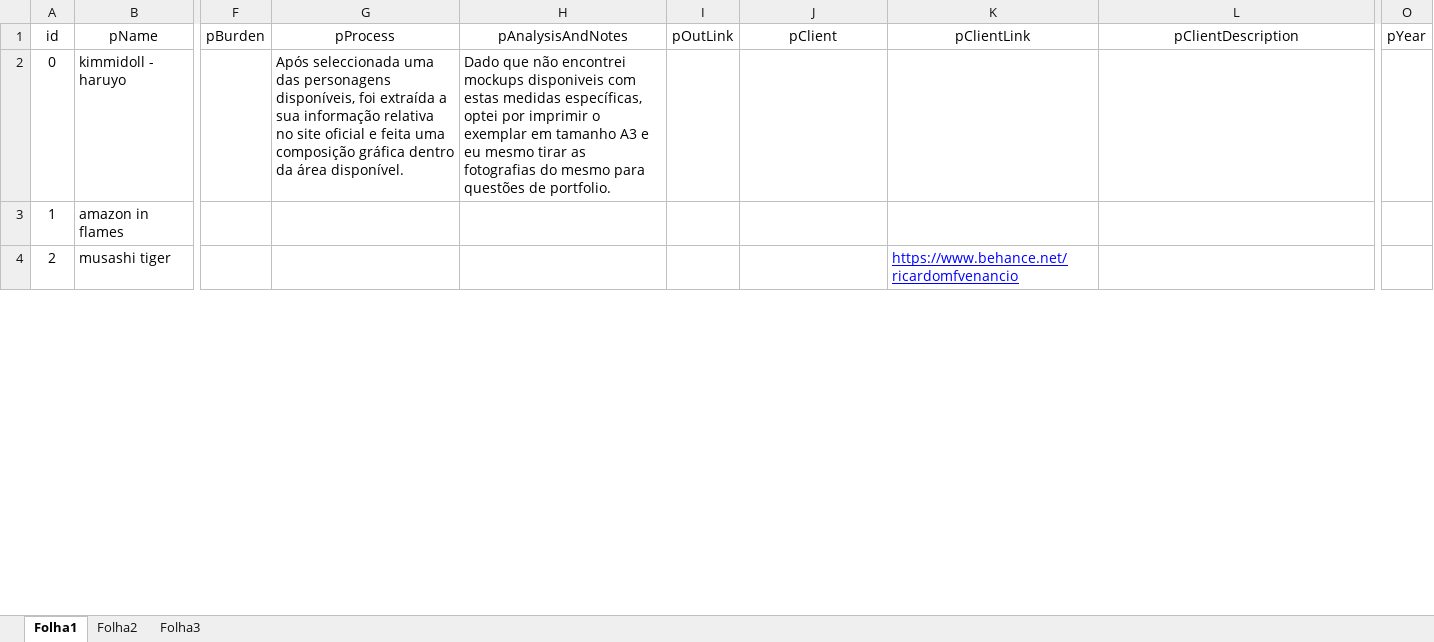
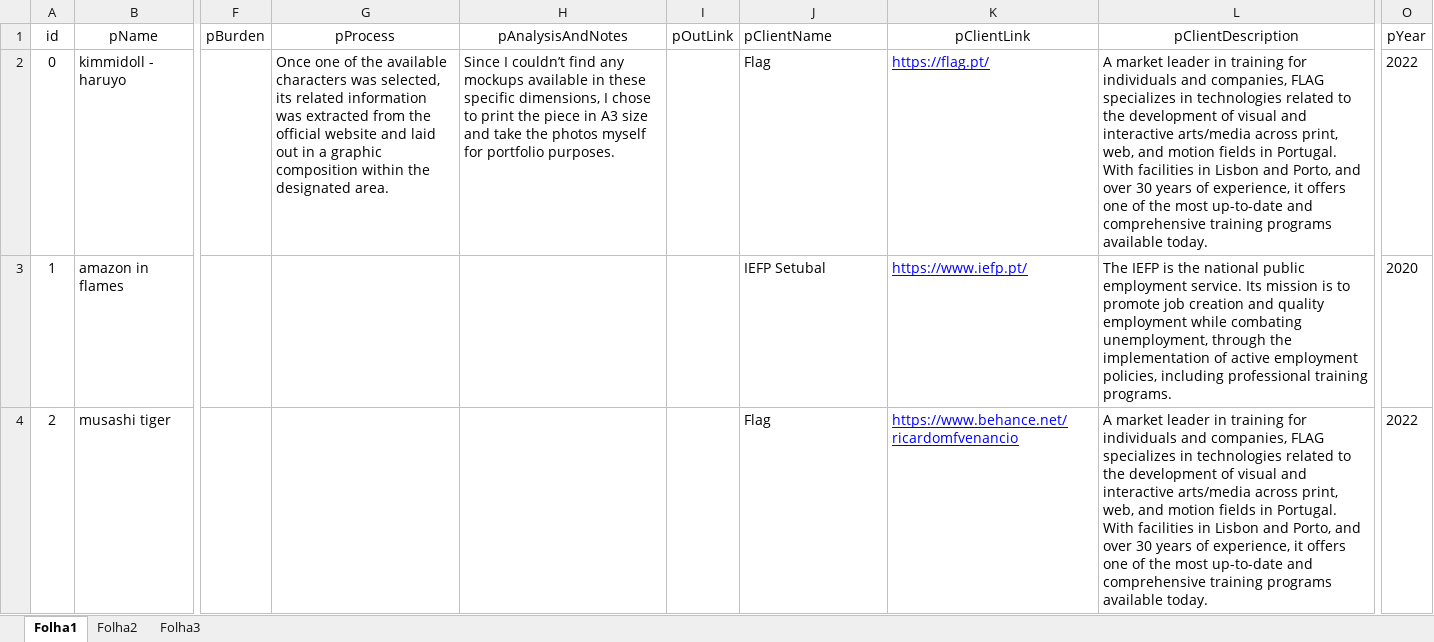
Before and after one commit to mario8988silva/frontEnd_project, an Excel workbook: 03_design/projects.xlsx, sheet Folha1, drawn as a sheet; only a part is shown, gaps mark what is left out; values as stored, in another font and other column widths than the file's, no borders; the diff covers the shown part only; the diff names each change by its address in the sheet, - before the commit and + after, or states it on an @@ line.

```diff
--- a/03_design/projects.xlsx (sheet Folha1)
+++ b/03_design/projects.xlsx (sheet Folha1)
-J1: pClient
+J1: pClientName
-J1 alignment: center
+J1 alignment: left
-G2 (pProcess): Após seleccionada uma das personagens disponíveis, foi extraída a sua informação relativa no site oficial e feita uma composição gráfica dentro da área disponível.
+G2 (pProcess): Once one of the available characters was selected, its related information was extracted from the official website and laid out in a graphic composition within the designated area.
-H2 (pAnalysisAndNotes): Dado que não encontrei mockups disponiveis com estas medidas específicas, optei por imprimir o exemplar em tamanho A3 e eu mesmo tirar as fotografias do mesmo para questões de portfolio.
+H2 (pAnalysisAndNotes): Since I couldn’t find any mockups available in these specific dimensions, I chose to print the piece in A3 size and take the photos myself for portfolio purposes.
-J2 (pClientName): (empty)
+J2 (pClientName): Flag
-K2 (pClientLink): (empty)
+K2 (pClientLink): https://flag.pt/
-L2 (pClientDescription): (empty)
+L2 (pClientDescription): A market leader in training for individuals and companies, FLAG specializes in technologies related to the development of visual and interactive arts/media across print, web, and motion fields in Portugal. With facilities in Lisbon and Porto, and over 30 years of experience, it offers one of the most up-to-date and comprehensive training programs available today.
-O2 (pYear): (empty)
+O2 (pYear): 2022
-J3 (pClientName): (empty)
+J3 (pClientName): IEFP Setubal
-K3 (pClientLink): (empty)
+K3 (pClientLink): https://www.iefp.pt/
-L3 (pClientDescription): (empty)
+L3 (pClientDescription): The IEFP is the national public employment service. Its mission is to promote job creation and quality employment while combating unemployment, through the implementation of active employment policies, including professional training programs.
-O3 (pYear): (empty)
+O3 (pYear): 2020
-J4 (pClientName): (empty)
+J4 (pClientName): Flag
-L4 (pClientDescription): (empty)
+L4 (pClientDescription): A market leader in training for individuals and companies, FLAG specializes in technologies related to the development of visual and interactive arts/media across print, web, and motion fields in Portugal. With facilities in Lisbon and Porto, and over 30 years of experience, it offers one of the most up-to-date and comprehensive training programs available today.
-O4 (pYear): (empty)
+O4 (pYear): 2022
```
Also changed, not shown: 75 edited cells elsewhere in this sheet, 1 other file.
